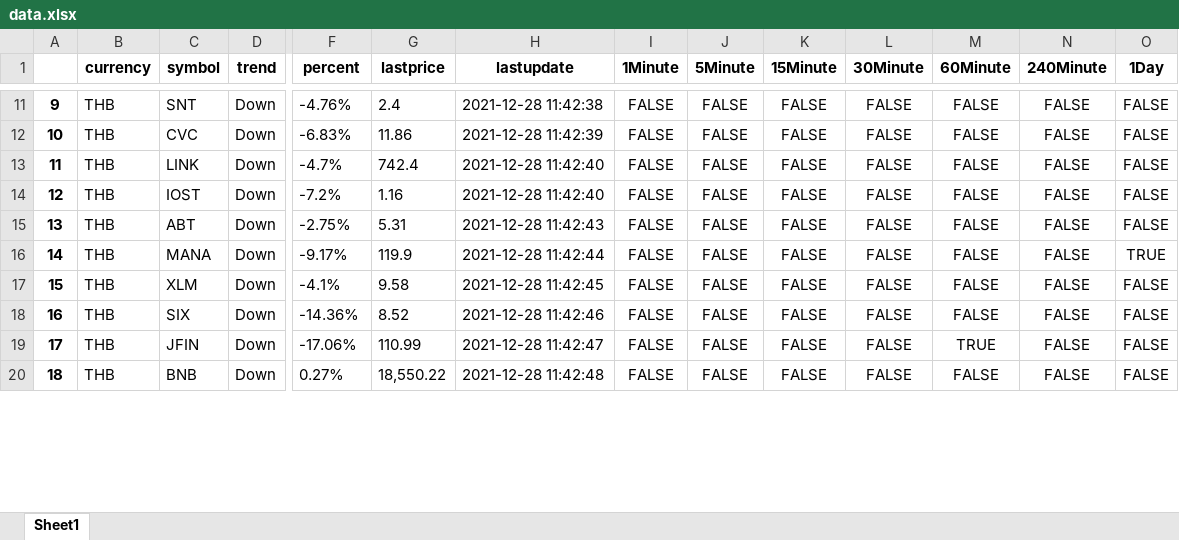
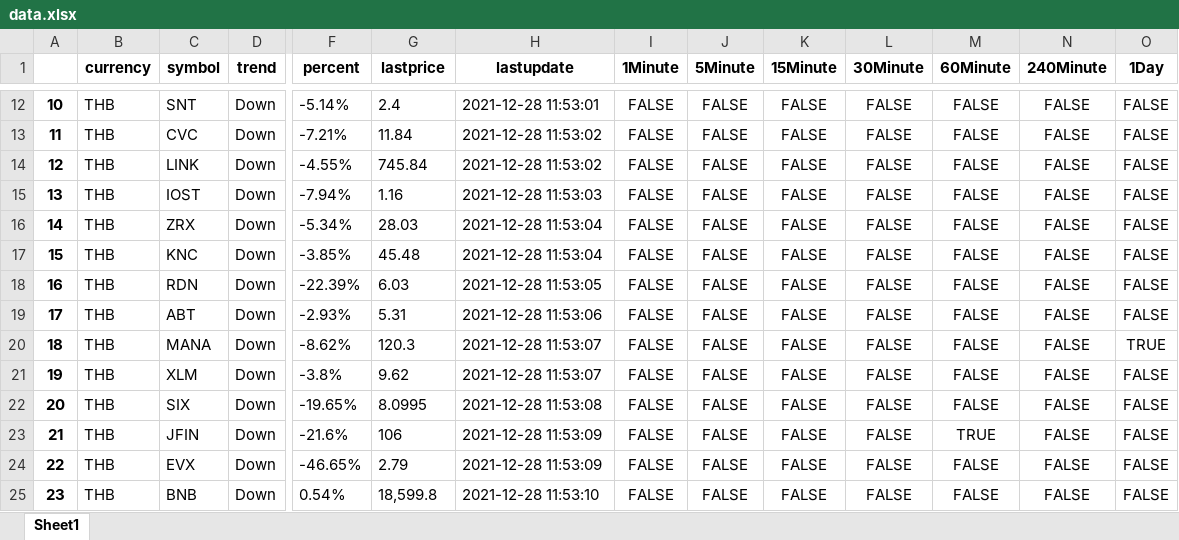
Before and after one commit to abe27/bitkub-bot, an Excel workbook: exports/data.xlsx, sheet Sheet1, drawn as a sheet; only a part is shown, gaps mark what is left out; values as stored, in another font and other column widths than the file's, no borders; addresses are those after the commit; rows hold the shown columns only; the diff covers the shown part only; the diff names each change by its address in the sheet, - before the commit and + after, or states it on an @@ line.

```diff
--- a/exports/data.xlsx (sheet Sheet1)
+++ b/exports/data.xlsx (sheet Sheet1)
@@ column A renumbered from row 8 down @@
-F12 (percent): -4.76%
+F12 (percent): -5.14%
-H12 (lastupdate): 2021-12-28 11:42:38
+H12 (lastupdate): 2021-12-28 11:53:01
-F13 (percent): -6.83%
+F13 (percent): -7.21%
-G13 (lastprice): 11.86
+G13 (lastprice): 11.84
-H13 (lastupdate): 2021-12-28 11:42:39
+H13 (lastupdate): 2021-12-28 11:53:02
-F14 (percent): -4.7%
+F14 (percent): -4.55%
-G14 (lastprice): 742.4
+G14 (lastprice): 745.84
-H14 (lastupdate): 2021-12-28 11:42:40
+H14 (lastupdate): 2021-12-28 11:53:02
-F15 (percent): -7.2%
+F15 (percent): -7.94%
-H15 (lastupdate): 2021-12-28 11:42:40
+H15 (lastupdate): 2021-12-28 11:53:03
+row 16: 14 | THB | ZRX | Down | -5.34% | 28.03 | 2021-12-28 11:53:04 | FALSE | FALSE | FALSE | FALSE | FALSE | FALSE | FALSE
+row 17: 15 | THB | KNC | Down | -3.85% | 45.48 | 2021-12-28 11:53:04 | FALSE | FALSE | FALSE | FALSE | FALSE | FALSE | FALSE
+row 18: 16 | THB | RDN | Down | -22.39% | 6.03 | 2021-12-28 11:53:05 | FALSE | FALSE | FALSE | FALSE | FALSE | FALSE | FALSE
-F19 (percent): -2.75%
+F19 (percent): -2.93%
-H19 (lastupdate): 2021-12-28 11:42:43
+H19 (lastupdate): 2021-12-28 11:53:06
-F20 (percent): -9.17%
+F20 (percent): -8.62%
-G20 (lastprice): 119.9
+G20 (lastprice): 120.3
-H20 (lastupdate): 2021-12-28 11:42:44
+H20 (lastupdate): 2021-12-28 11:53:07
-F21 (percent): -4.1%
+F21 (percent): -3.8%
-G21 (lastprice): 9.58
+G21 (lastprice): 9.62
-H21 (lastupdate): 2021-12-28 11:42:45
+H21 (lastupdate): 2021-12-28 11:53:07
-F22 (percent): -14.36%
+F22 (percent): -19.65%
-G22 (lastprice): 8.52
+G22 (lastprice): 8.0995
-H22 (lastupdate): 2021-12-28 11:42:46
+H22 (lastupdate): 2021-12-28 11:53:08
-F23 (percent): -17.06%
+F23 (percent): -21.6%
-G23 (lastprice): 110.99
+G23 (lastprice): 106
-H23 (lastupdate): 2021-12-28 11:42:47
+H23 (lastupdate): 2021-12-28 11:53:09
+row 24: 22 | THB | EVX | Down | -46.65% | 2.79 | 2021-12-28 11:53:09 | FALSE | FALSE | FALSE | FALSE | FALSE | FALSE | FALSE
-F25 (percent): 0.27%
+F25 (percent): 0.54%
-G25 (lastprice): 18,550.22
+G25 (lastprice): 18,599.8
-H25 (lastupdate): 2021-12-28 11:42:48
+H25 (lastupdate): 2021-12-28 11:53:10
```
Also changed, not shown: 10 added rows and 102 edited cells elsewhere in this sheet, 1 other file.
